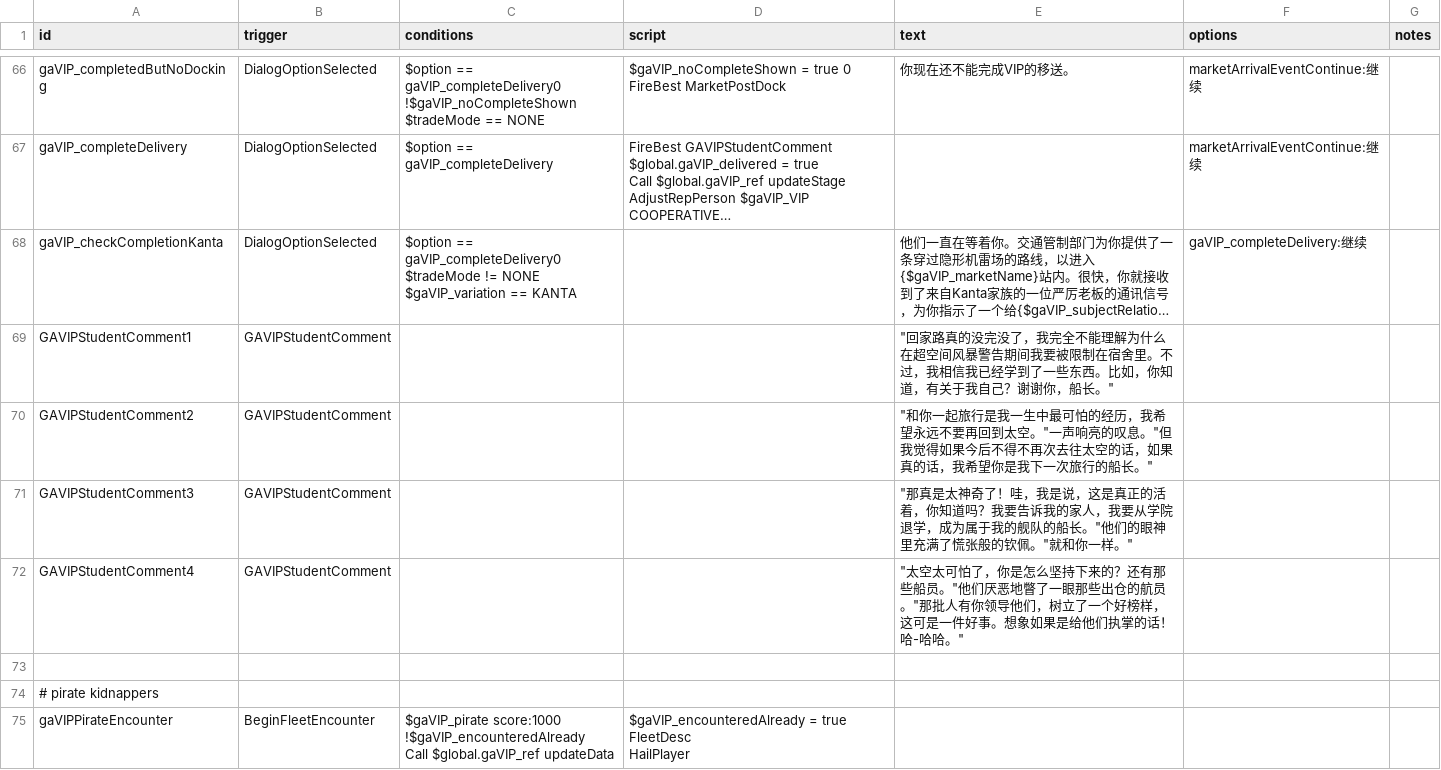
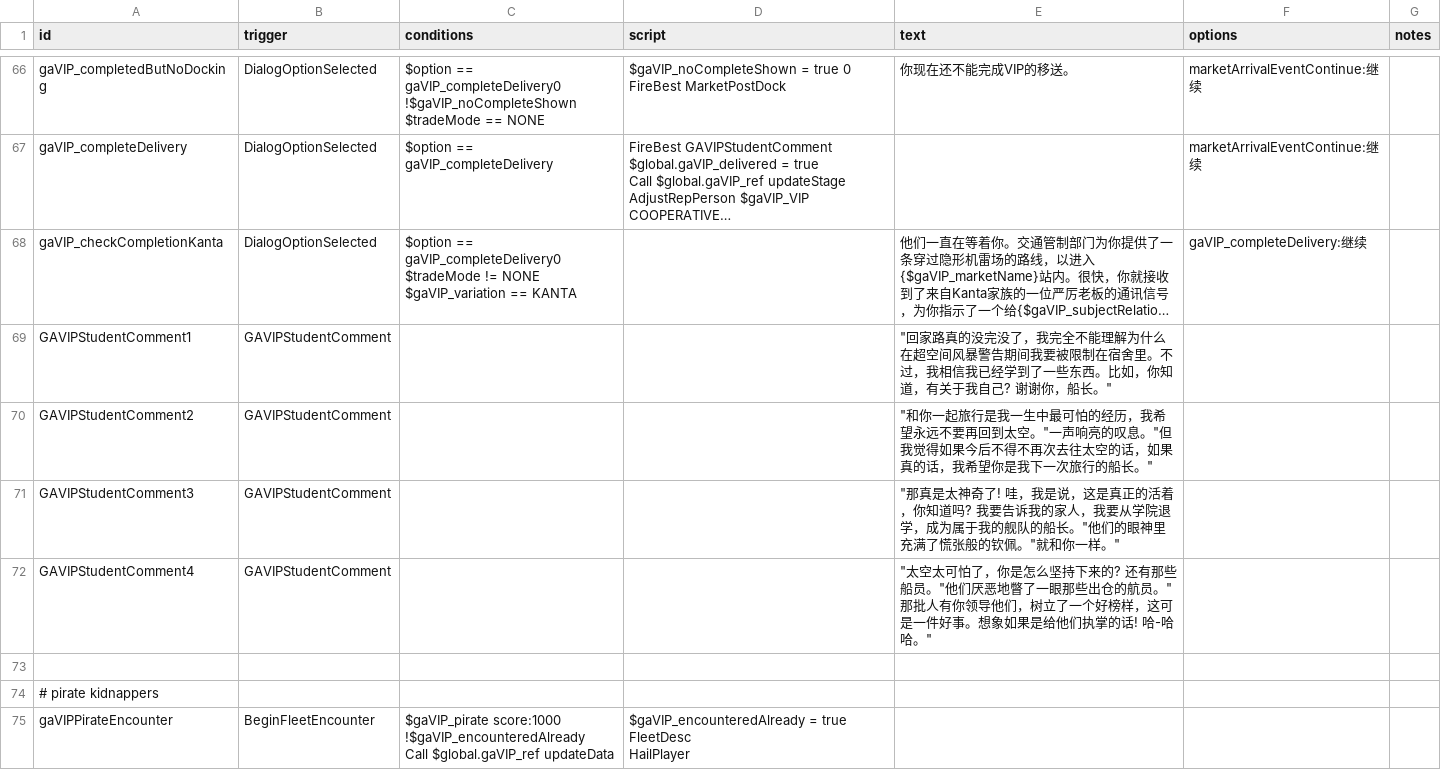
Before and after one commit to TruthOriginem/Starsector-0951-Localization, a CSV file: localization/data/campaign/rules分段/rules 2997-3255_02.csv, drawn as a sheet; only a part is shown, gaps mark what is left out; long unchanged cells end in …; the diff covers the shown part only; the diff names each change by its address in the sheet, - before the commit and + after, or states it on an @@ line.

```diff
--- a/localization/data/campaign/rules分段/rules 2997-3255_02.csv
+++ b/localization/data/campaign/rules分段/rules 2997-3255_02.csv
-E69 (text): …于我自己？谢谢你，…
+E69 (text): …于我自己? 谢谢你，…
-E71 (text): …太神奇了！哇，我是说，这是真正的活着，你知道吗？我要告诉…
+E71 (text): …太神奇了! 哇，我是说，这是真正的活着，你知道吗? 我要告诉…
-E72 (text): …持下来的？还有那些船员。"他们厌恶地瞥了一眼那些出仓的航员。"那批人有你领导他们，树立了一个好榜样，这可是一件好事。想象如果是给他们执掌的话！哈-哈哈…
+E72 (text): …持下来的? 还有那些船员。"他们厌恶地瞥了一眼那些出仓的航员。"那批人有你领导他们，树立了一个好榜样，这可是一件好事。想象如果是给他们执掌的话! 哈-哈哈…
```
Also changed, not shown: 39 edited cells elsewhere in this file, localization/data/campaign/rules分段/rules 1-500.csv, localization/data/campaign/rules分段/rules 1401-1600.csv, 8 other files.
